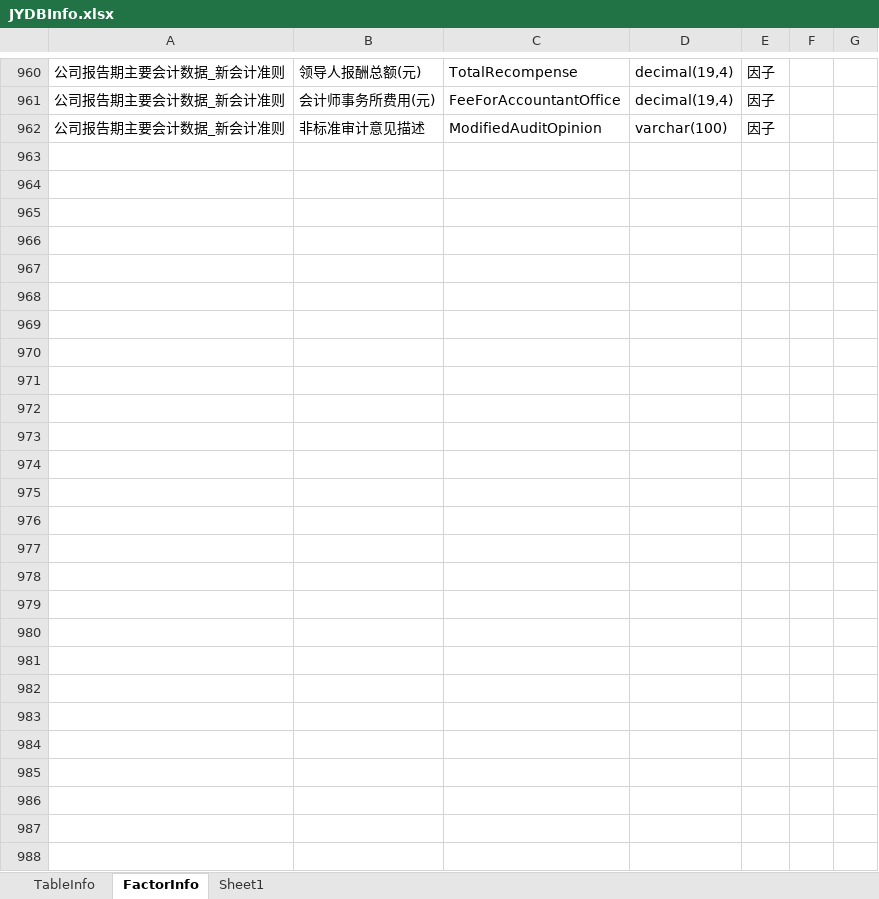
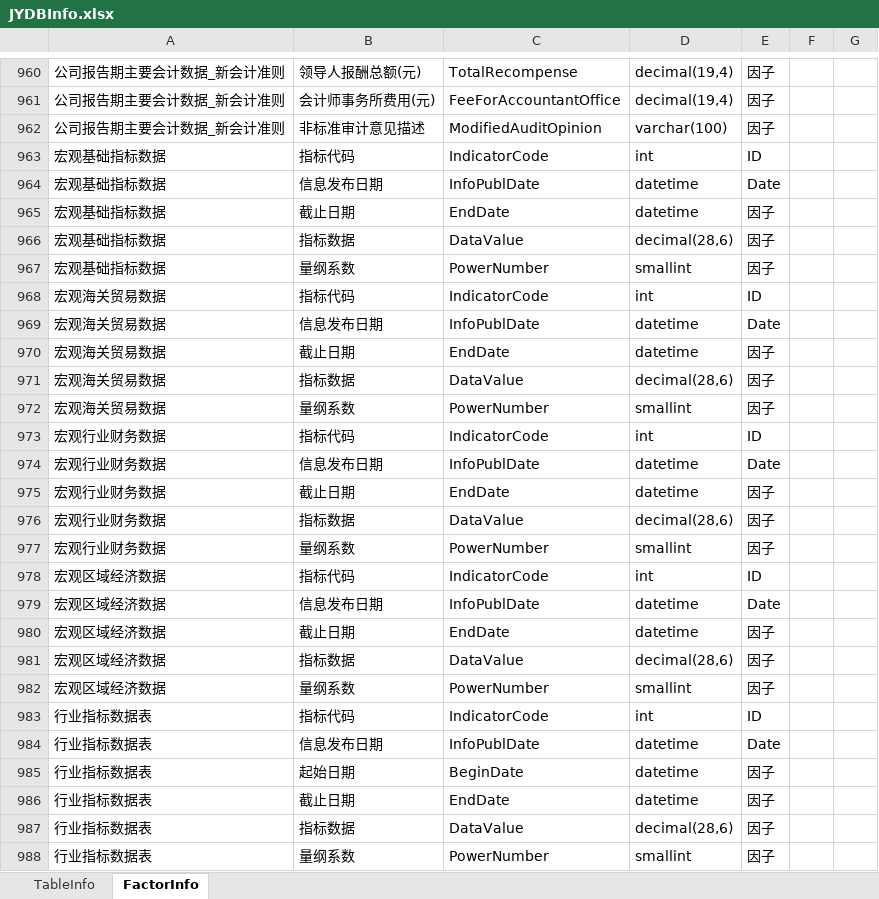
Before and after one commit to sn0wfree/QuantStudio, an Excel workbook: QuantStudio/Resource/JYDBInfo.xlsx, sheet FactorInfo, drawn as a sheet; only a part is shown, gaps mark what is left out; values as stored, in another font and other column widths than the file's, no borders; the diff names each change by its address in the sheet, - before the commit and + after, or states it on an @@ line.

```diff
--- a/QuantStudio/Resource/JYDBInfo.xlsx (sheet FactorInfo)
+++ b/QuantStudio/Resource/JYDBInfo.xlsx (sheet FactorInfo)
-sheet tab: Sheet1
+row 963: 宏观基础指标数据 | 指标代码 | IndicatorCode | int | ID
+row 964: 宏观基础指标数据 | 信息发布日期 | InfoPublDate | datetime | Date
+row 965: 宏观基础指标数据 | 截止日期 | EndDate | datetime | 因子
+row 966: 宏观基础指标数据 | 指标数据 | DataValue | decimal(28,6) | 因子
+row 967: 宏观基础指标数据 | 量纲系数 | PowerNumber | smallint | 因子
+row 968: 宏观海关贸易数据 | 指标代码 | IndicatorCode | int | ID
+row 969: 宏观海关贸易数据 | 信息发布日期 | InfoPublDate | datetime | Date
+row 970: 宏观海关贸易数据 | 截止日期 | EndDate | datetime | 因子
+row 971: 宏观海关贸易数据 | 指标数据 | DataValue | decimal(28,6) | 因子
+row 972: 宏观海关贸易数据 | 量纲系数 | PowerNumber | smallint | 因子
+row 973: 宏观行业财务数据 | 指标代码 | IndicatorCode | int | ID
+row 974: 宏观行业财务数据 | 信息发布日期 | InfoPublDate | datetime | Date
+row 975: 宏观行业财务数据 | 截止日期 | EndDate | datetime | 因子
+row 976: 宏观行业财务数据 | 指标数据 | DataValue | decimal(28,6) | 因子
+row 977: 宏观行业财务数据 | 量纲系数 | PowerNumber | smallint | 因子
+row 978: 宏观区域经济数据 | 指标代码 | IndicatorCode | int | ID
+row 979: 宏观区域经济数据 | 信息发布日期 | InfoPublDate | datetime | Date
+row 980: 宏观区域经济数据 | 截止日期 | EndDate | datetime | 因子
+row 981: 宏观区域经济数据 | 指标数据 | DataValue | decimal(28,6) | 因子
+row 982: 宏观区域经济数据 | 量纲系数 | PowerNumber | smallint | 因子
+row 983: 行业指标数据表 | 指标代码 | IndicatorCode | int | ID
+row 984: 行业指标数据表 | 信息发布日期 | InfoPublDate | datetime | Date
+row 985: 行业指标数据表 | 起始日期 | BeginDate | datetime | 因子
+row 986: 行业指标数据表 | 截止日期 | EndDate | datetime | 因子
+row 987: 行业指标数据表 | 指标数据 | DataValue | decimal(28,6) | 因子
+row 988: 行业指标数据表 | 量纲系数 | PowerNumber | smallint | 因子
```
Also changed, not shown: sheet TableInfo, 2 other files.
